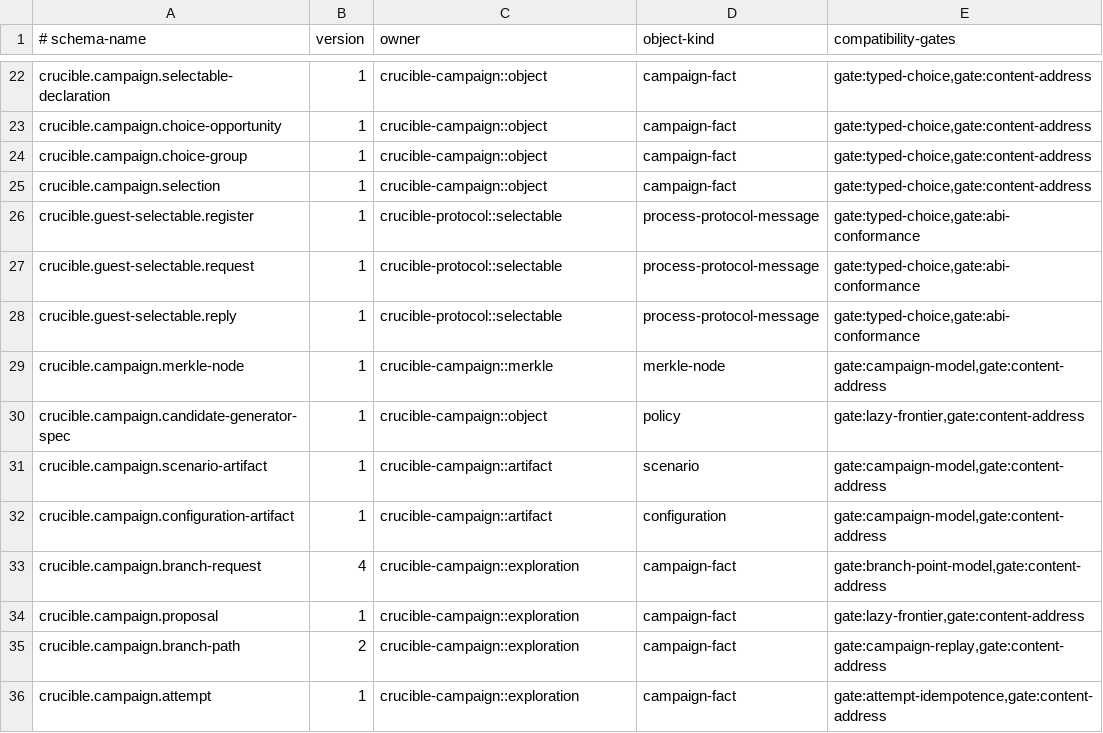
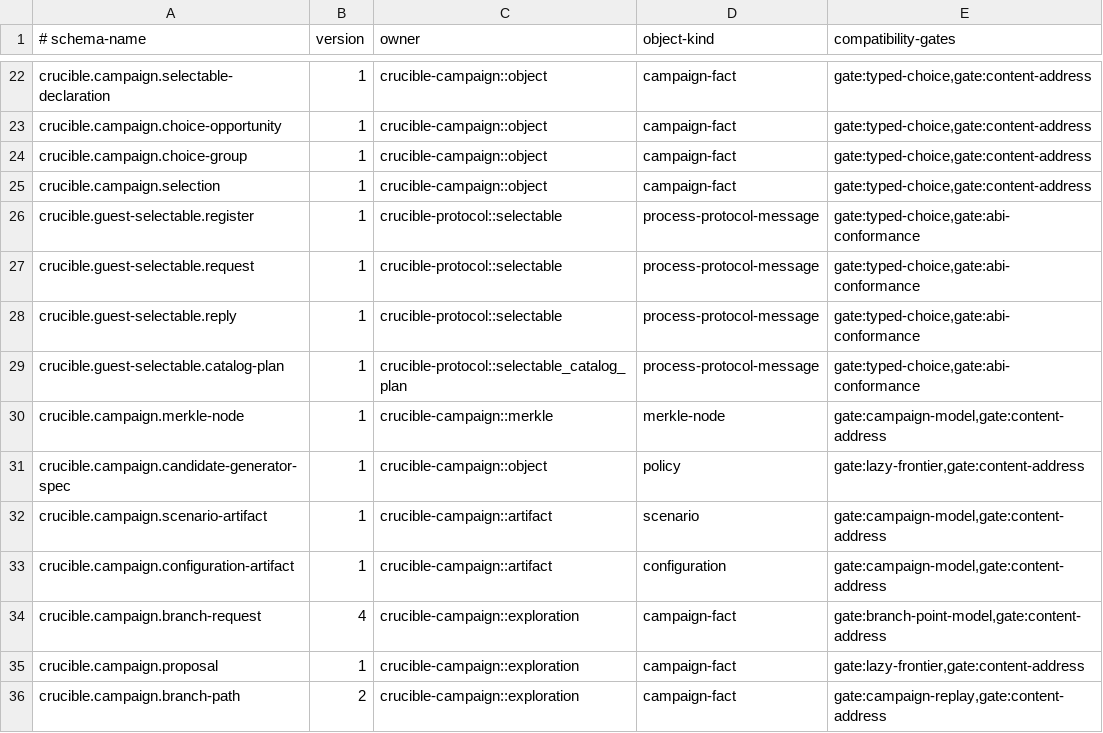
Before and after one commit to andyl-technologies/aos, a TSV file: docs/rfcs/0016-crucible-campaigns/schema-registry.tsv, drawn as a sheet; only a part is shown, gaps mark what is left out; the shorter side is filled out with more unchanged rows; the diff names each change by its address in the sheet, - before the commit and + after, or states it on an @@ line.

Commit message:
protocol: define selectable catalog plan
Signed-off-by: Dylan Plecki <dylan@andyl.com>

```diff
--- a/docs/rfcs/0016-crucible-campaigns/schema-registry.tsv
+++ b/docs/rfcs/0016-crucible-campaigns/schema-registry.tsv
+row 29: crucible.guest-selectable.catalog-plan | 1 | crucible-protocol::selectable_catalog_plan | process-protocol-message | gate:typed-choice,gate:abi-conformance
```
Also changed, not shown: 7 other files.
